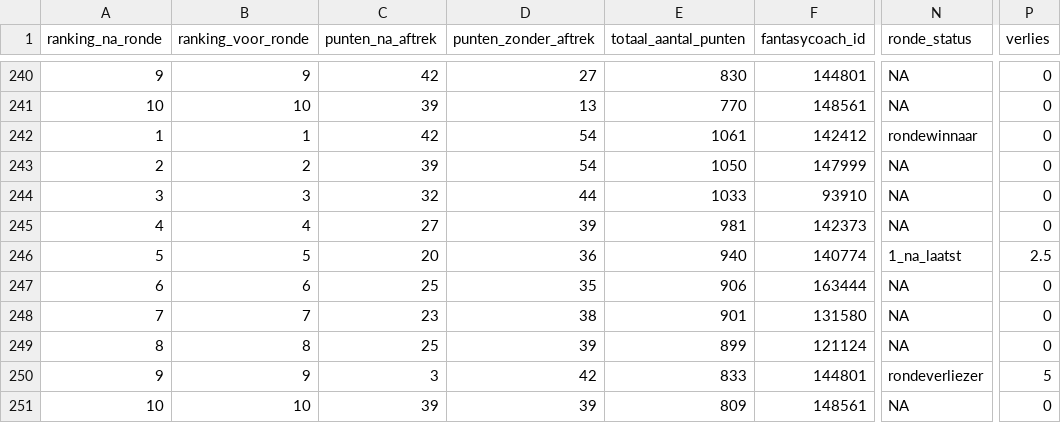
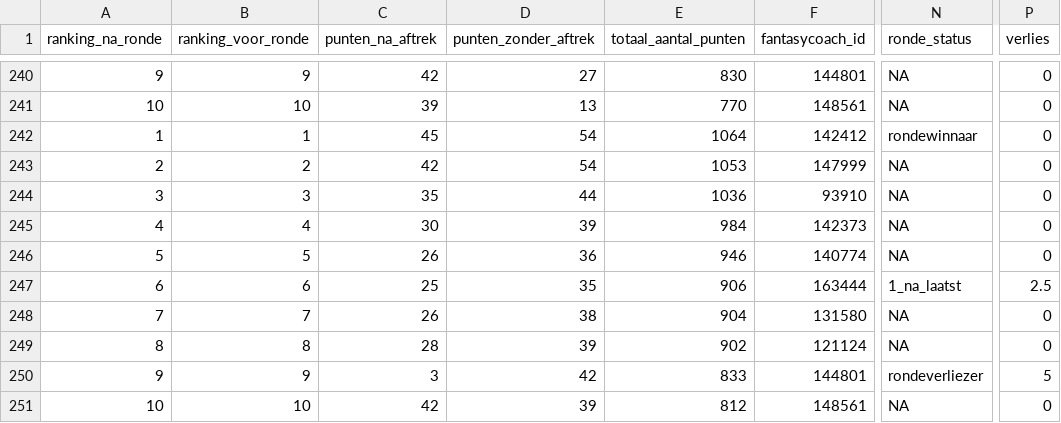
Before and after one commit to rubensan19/cvhj-scraper, a CSV file: data/alle_rondes.csv, drawn as a sheet; only a part is shown, gaps mark what is left out; the diff names each change by its address in the sheet, - before the commit and + after, or states it on an @@ line.

```diff
--- a/data/alle_rondes.csv
+++ b/data/alle_rondes.csv
-C242 (punten_na_aftrek): 42
+C242 (punten_na_aftrek): 45
-E242 (totaal_aantal_punten): 1061
+E242 (totaal_aantal_punten): 1064
-C243 (punten_na_aftrek): 39
+C243 (punten_na_aftrek): 42
-E243 (totaal_aantal_punten): 1050
+E243 (totaal_aantal_punten): 1053
-C244 (punten_na_aftrek): 32
+C244 (punten_na_aftrek): 35
-E244 (totaal_aantal_punten): 1033
+E244 (totaal_aantal_punten): 1036
-C245 (punten_na_aftrek): 27
+C245 (punten_na_aftrek): 30
-E245 (totaal_aantal_punten): 981
+E245 (totaal_aantal_punten): 984
-C246 (punten_na_aftrek): 20
+C246 (punten_na_aftrek): 26
-E246 (totaal_aantal_punten): 940
+E246 (totaal_aantal_punten): 946
-N246 (ronde_status): 1_na_laatst
+N246 (ronde_status): NA
-P246 (verlies): 2.5
+P246 (verlies): 0
-N247 (ronde_status): NA
+N247 (ronde_status): 1_na_laatst
-P247 (verlies): 0
+P247 (verlies): 2.5
-C248 (punten_na_aftrek): 23
+C248 (punten_na_aftrek): 26
-E248 (totaal_aantal_punten): 901
+E248 (totaal_aantal_punten): 904
-C249 (punten_na_aftrek): 25
+C249 (punten_na_aftrek): 28
-E249 (totaal_aantal_punten): 899
+E249 (totaal_aantal_punten): 902
-C251 (punten_na_aftrek): 39
+C251 (punten_na_aftrek): 42
-E251 (totaal_aantal_punten): 809
+E251 (totaal_aantal_punten): 812
```
